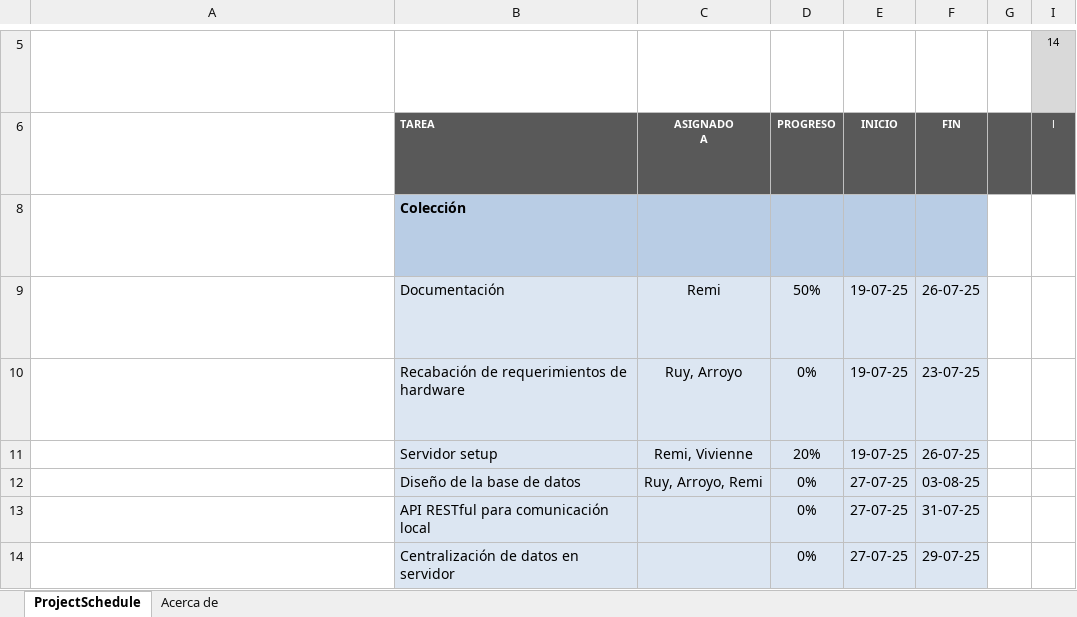
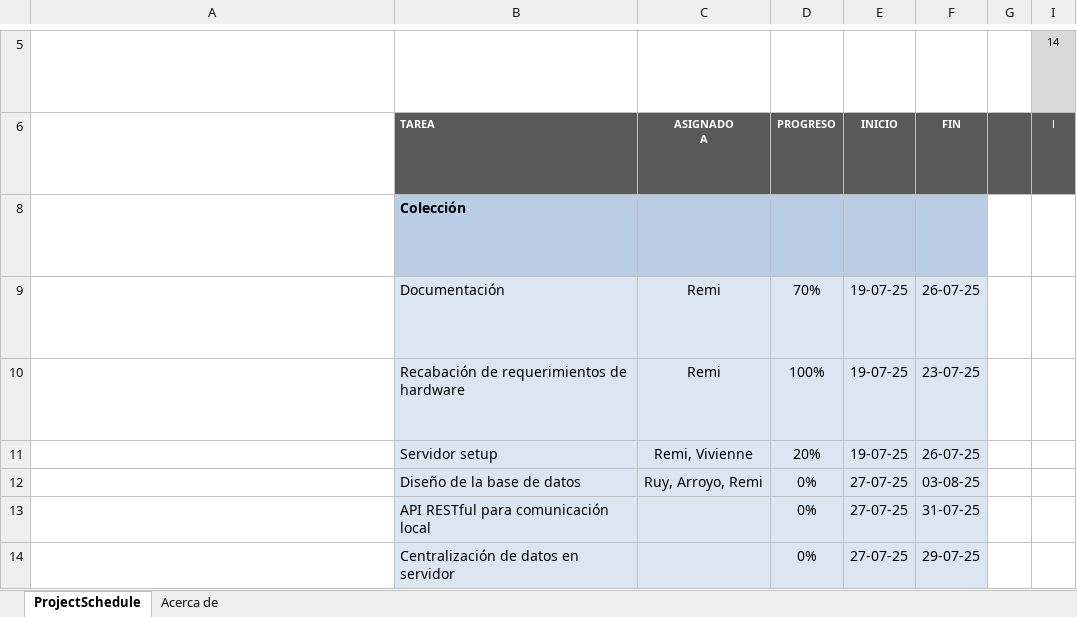
Before and after one commit to RemiH06/Mapo, an Excel workbook: Docs/Gantt.xlsx, sheet ProjectSchedule, drawn as a sheet; only a part is shown, gaps mark what is left out; long unchanged cells end in …; values as stored, in another font and other column widths than the file's, no borders; conditional formats not drawn; the diff names each change by its address in the sheet, - before the commit and + after, or states it on an @@ line.

Commit message:
chore(docs): data modeling for DER, relations are missing (might add more entities)

```diff
--- a/Docs/Gantt.xlsx (sheet ProjectSchedule)
+++ b/Docs/Gantt.xlsx (sheet ProjectSchedule)
-D9: 50%
+D9: 70%
-C10: Ruy, Arroyo
+C10: Remi
-D10: 0%
+D10: 100%
```
Also changed, not shown: 1 other file.
